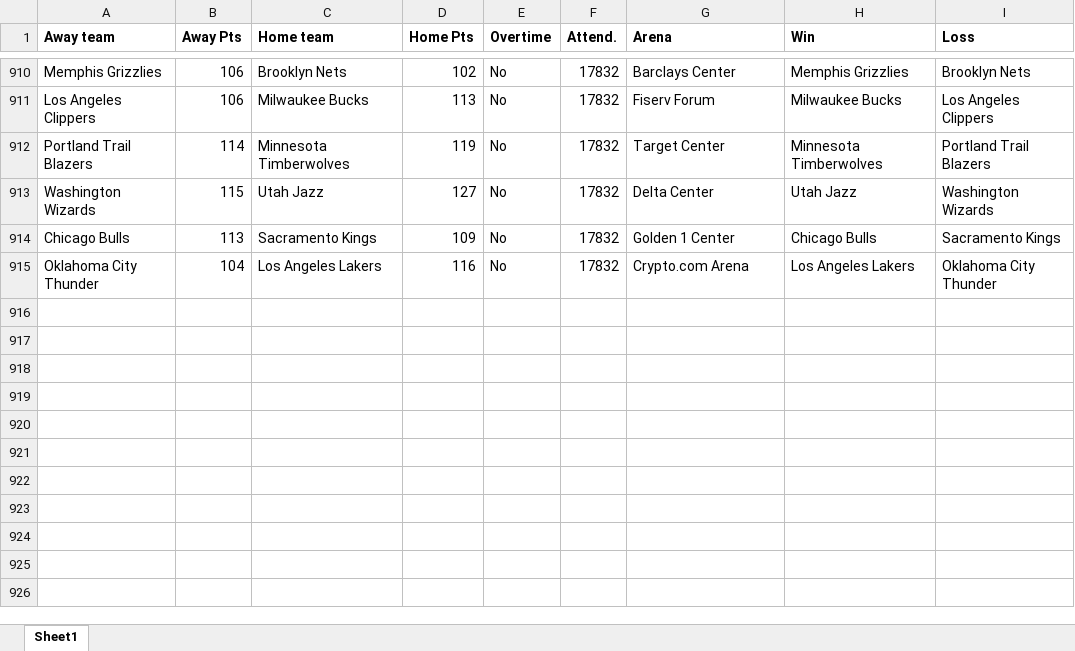
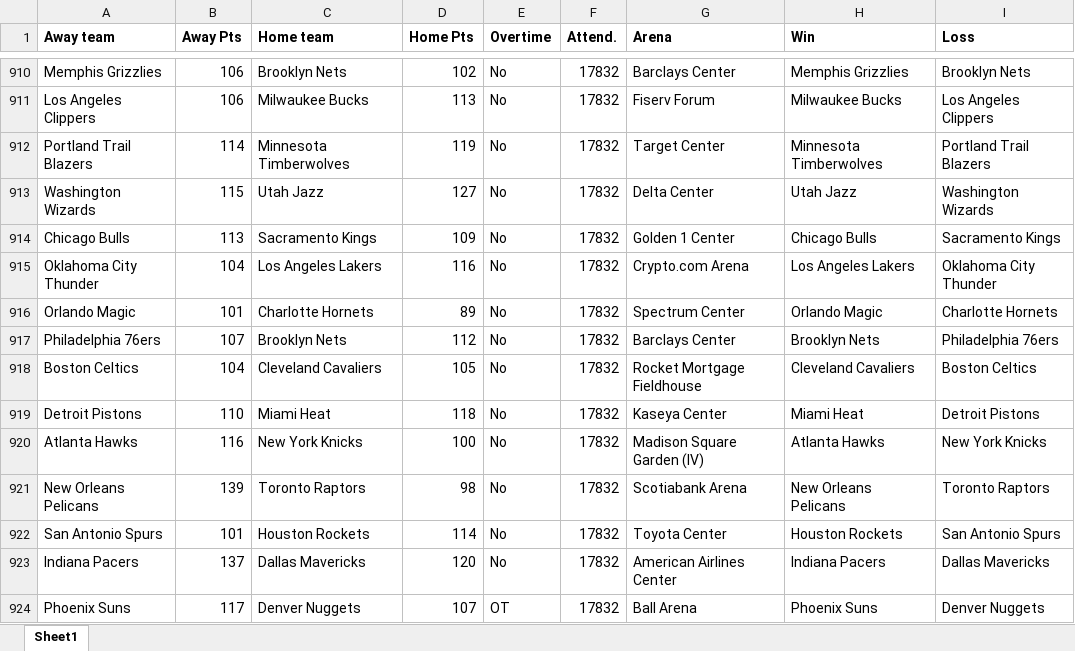
Before and after one commit to ballgorithm/NBA_Projections, an Excel workbook: NBA2324.xlsx, sheet Sheet1, drawn as a sheet; only a part is shown, gaps mark what is left out; values as stored, in another font and other column widths than the file's, no borders; the diff names each change by its address in the sheet, - before the commit and + after, or states it on an @@ line.

Commit message:
modified:   NBA2324.xlsx modified:   espn_comparison.ipynb modified:   espn_comparison.xlsx modified:   future.xlsx modified:   nba_v1.1.ipynb

```diff
--- a/NBA2324.xlsx (sheet Sheet1)
+++ b/NBA2324.xlsx (sheet Sheet1)
+row 916: Orlando Magic | 101 | Charlotte Hornets | 89 | No | 17832 | Spectrum Center | Orlando Magic | Charlotte Hornets
+row 917: Philadelphia 76ers | 107 | Brooklyn Nets | 112 | No | 17832 | Barclays Center | Brooklyn Nets | Philadelphia 76ers
+row 918: Boston Celtics | 104 | Cleveland Cavaliers | 105 | No | 17832 | Rocket Mortgage Fieldhouse | Cleveland Cavaliers | Boston Celtics
+row 919: Detroit Pistons | 110 | Miami Heat | 118 | No | 17832 | Kaseya Center | Miami Heat | Detroit Pistons
+row 920: Atlanta Hawks | 116 | New York Knicks | 100 | No | 17832 | Madison Square Garden (IV) | Atlanta Hawks | New York Knicks
+row 921: New Orleans Pelicans | 139 | Toronto Raptors | 98 | No | 17832 | Scotiabank Arena | New Orleans Pelicans | Toronto Raptors
+row 922: San Antonio Spurs | 101 | Houston Rockets | 114 | No | 17832 | Toyota Center | Houston Rockets | San Antonio Spurs
+row 923: Indiana Pacers | 137 | Dallas Mavericks | 120 | No | 17832 | American Airlines Center | Indiana Pacers | Dallas Mavericks
+row 924: Phoenix Suns | 117 | Denver Nuggets | 107 | OT | 17832 | Ball Arena | Phoenix Suns | Denver Nuggets
```
Also changed, not shown: espn_comparison.xlsx, future.xlsx, 2 other files.
